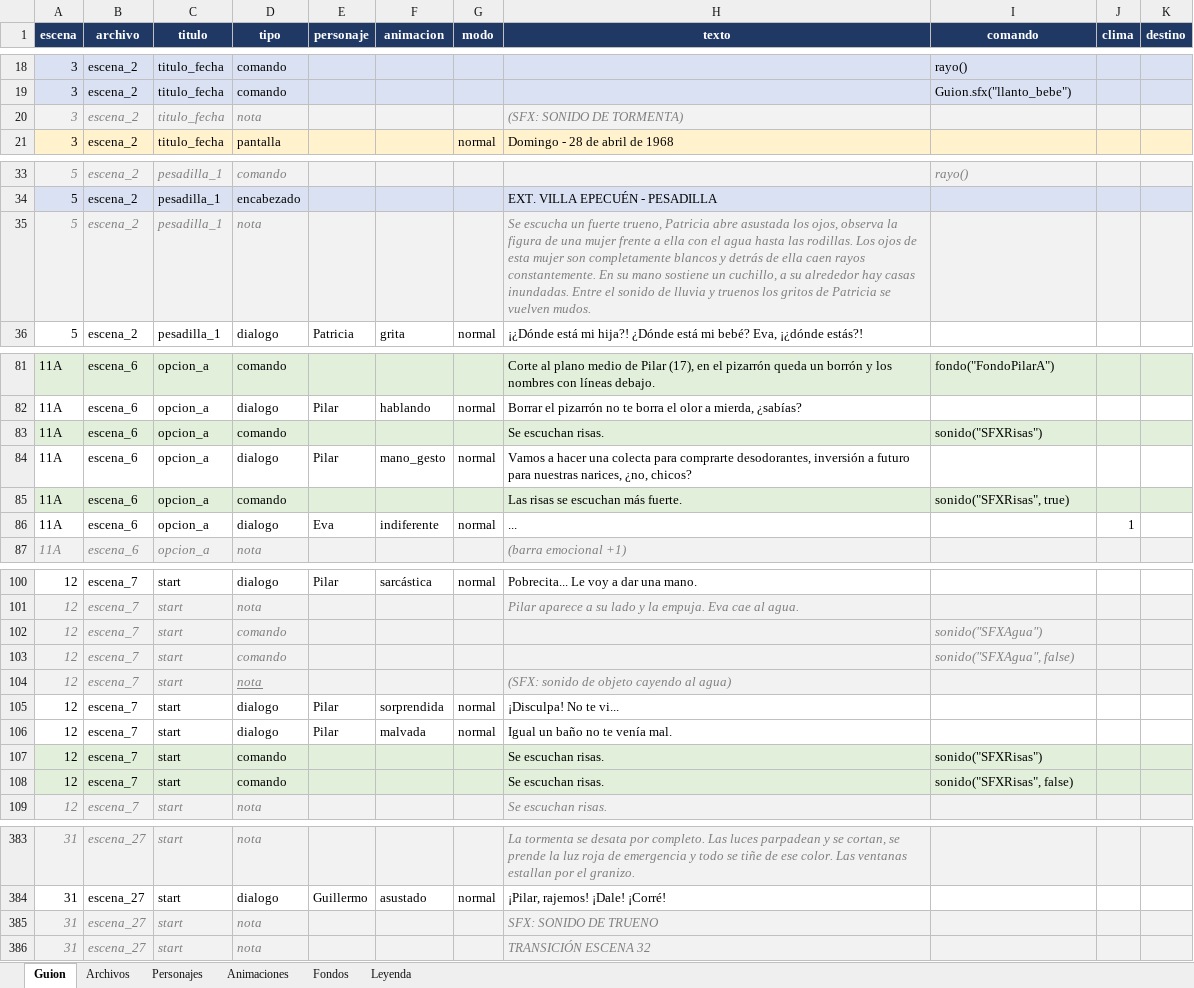
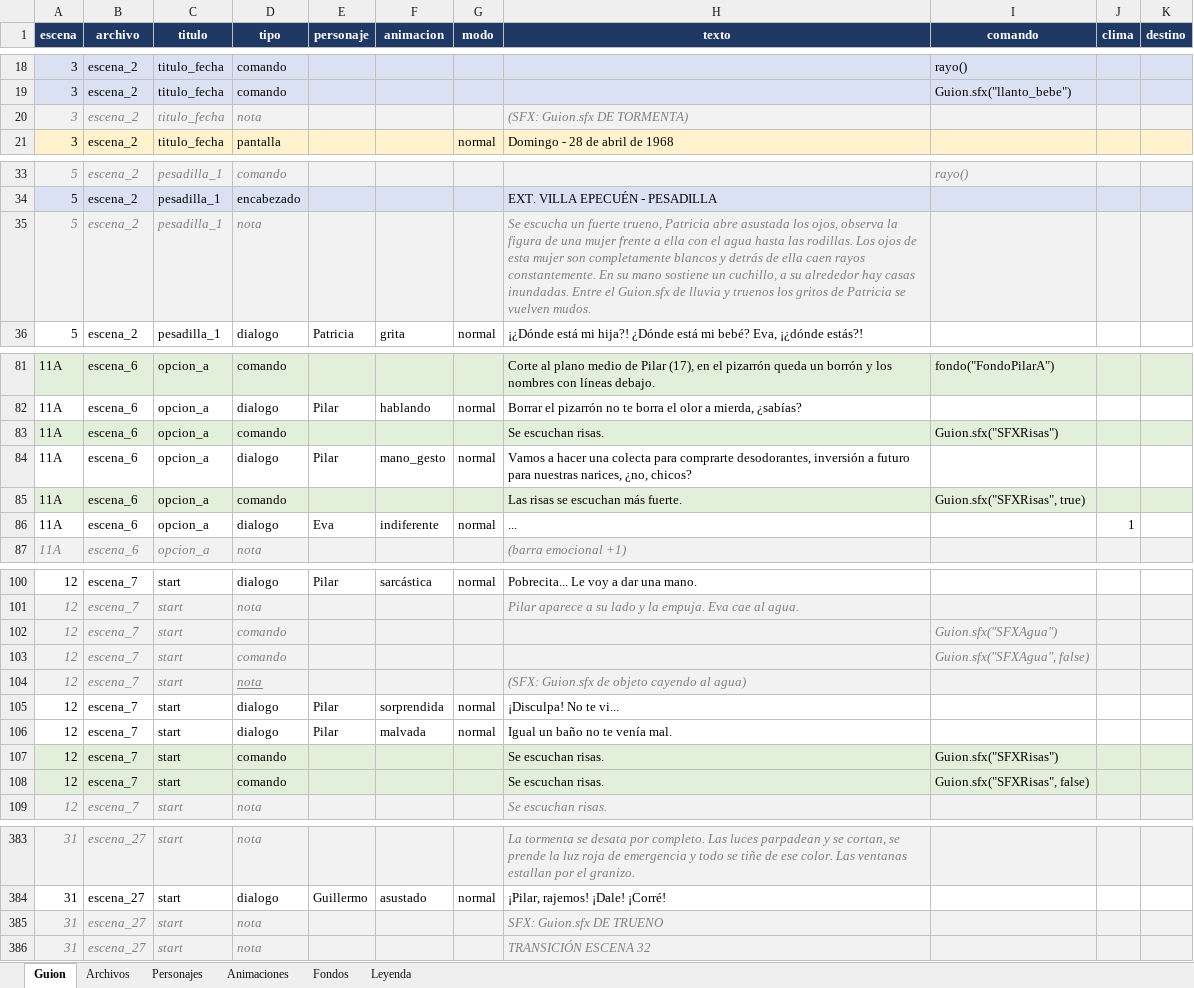
Before and after one commit to AdrianH-jpg/La_Ultima_Gota, an Excel workbook: guion/guion.xlsx, sheet Guion, drawn as a sheet; only a part is shown, gaps mark what is left out; values as stored, in another font and other column widths than the file's, no borders; charts and pictures not drawn; the diff covers the shown part only; the diff names each change by its address in the sheet, - before the commit and + after, or states it on an @@ line.

```diff
--- a/guion/guion.xlsx (sheet Guion)
+++ b/guion/guion.xlsx (sheet Guion)
-H20 (texto): (SFX: SONIDO DE TORMENTA)
+H20 (texto): (SFX: Guion.sfx DE TORMENTA)
-H35 (texto): …Entre el sonido de lluvia…
+H35 (texto): …Entre el Guion.sfx de lluvia…
-I83 (comando): sonido("SFXRisas")
+I83 (comando): Guion.sfx("SFXRisas")
-I85 (comando): sonido("SFXRisas", true)
+I85 (comando): Guion.sfx("SFXRisas", true)
-I102 (comando): sonido("SFXAgua")
+I102 (comando): Guion.sfx("SFXAgua")
-I103 (comando): sonido("SFXAgua", false)
+I103 (comando): Guion.sfx("SFXAgua", false)
-H104 (texto): (SFX: sonido de objeto cayendo al agua)
+H104 (texto): (SFX: Guion.sfx de objeto cayendo al agua)
-I107 (comando): sonido("SFXRisas")
+I107 (comando): Guion.sfx("SFXRisas")
-I108 (comando): sonido("SFXRisas", false)
+I108 (comando): Guion.sfx("SFXRisas", false)
-H385 (texto): SFX: SONIDO DE TRUENO
+H385 (texto): SFX: Guion.sfx DE TRUENO
```
Also changed, not shown: 1 edited cell elsewhere in this sheet, sheet Leyenda, 58 other files.
